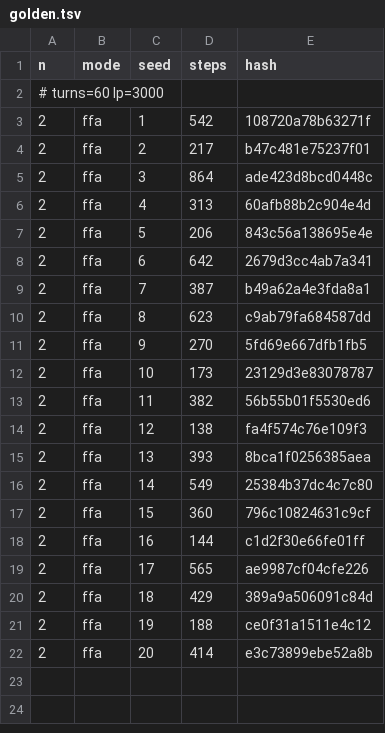
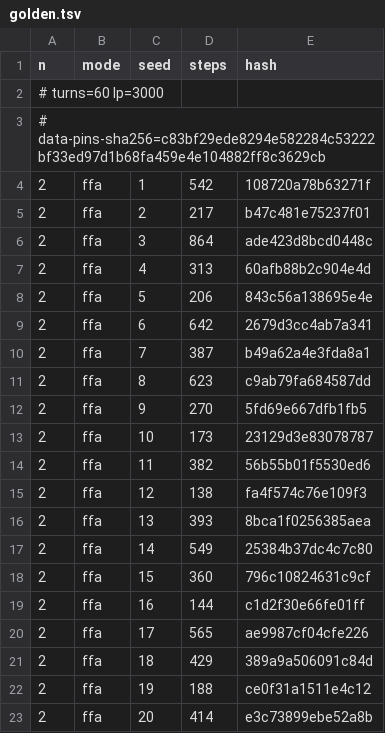
Before and after one commit to DuelingDomain/yugioh-bot, a TSV file: packages/duel-server/scripts/native/golden.tsv, drawn as a sheet; the diff names each change by its address in the sheet, - before the commit and + after, or states it on an @@ line.

```diff
--- a/packages/duel-server/scripts/native/golden.tsv
+++ b/packages/duel-server/scripts/native/golden.tsv
+row 3: # data-pins-sha256=c83bf29ede8294e582284c53222bf33ed97d1b68fa459e4e104882ff8c3629cb
```
Also changed, not shown: 3 other files.
